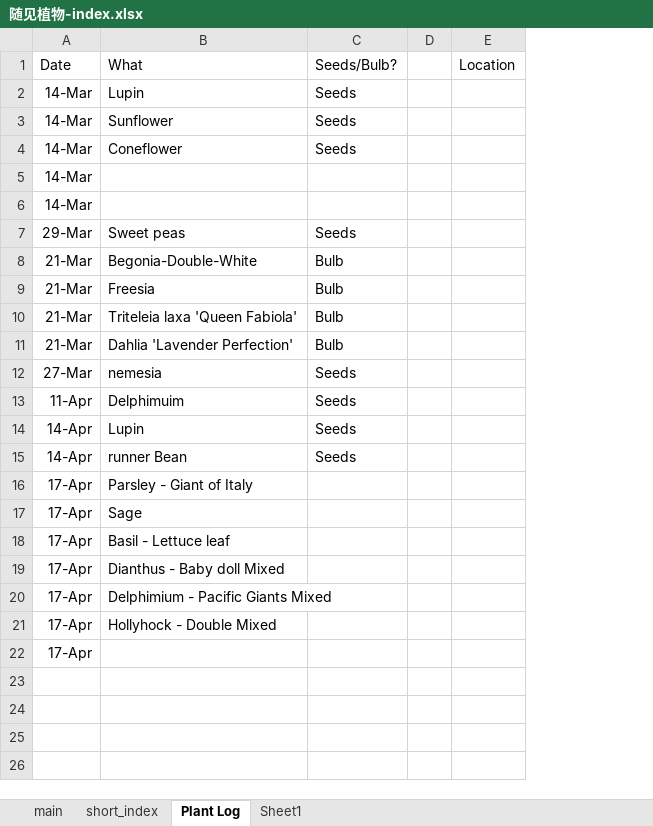
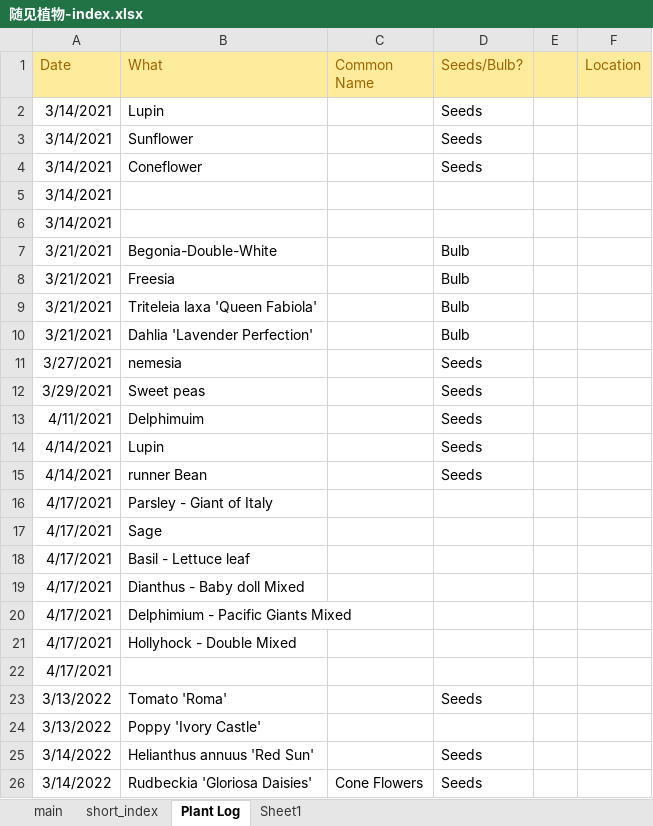
Before and after one commit to LiCo049/plants, an Excel workbook: 随见植物-index.xlsx, sheet Plant Log, drawn as a sheet; values as stored, in another font and other column widths than the file's, no borders; removed rows and columns are numbered as before the commit, all else as after; the diff names each change by its address in the sheet, - before the commit and + after, or states it on an @@ line.

```diff
--- a/随见植物-index.xlsx (sheet Plant Log)
+++ b/随见植物-index.xlsx (sheet Plant Log)
-column A (Date), rows 2-6: all 14-Mar; rows 8-22: 21-Mar | 21-Mar | 21-Mar | 21-Mar | 27-Mar | 11-Apr | 14-Apr | 14-Apr | 17-Apr | 17-Apr | 17-Apr | 17-Apr | 17-Apr | 17-Apr | 17-Apr
+column A (Date), rows 2-11: 3/14/2021 | 3/14/2021 | 3/14/2021 | 3/14/2021 | 3/14/2021 | 3/21/2021 | 3/21/2021 | 3/21/2021 | 3/21/2021 | 3/27/2021; rows 13-22: 4/11/2021 | 4/14/2021 | 4/14/2021 | 4/17/2021 | 4/17/2021 | 4/17/2021 | 4/17/2021 | 4/17/2021 | 4/17/2021 | 4/17/2021
+column C (Common Name), empty
@@ B1 fill: none → #FFEB9C, text colour: black → #9C6500 @@
-D1:F1 fill: none
+D1:F1 fill: #FFEB9C
-D1 text colour: black
+D1 text colour: #9C6500
-F1 text colour: black
+F1 text colour: #9C6500
@@ row 7 moved to row 12: 3/29/2021 @@
+row 23: 3/13/2022 | Tomato 'Roma' |  | Seeds
+row 24: 3/13/2022 | Poppy 'Ivory Castle'
+row 25: 3/14/2022 | Helianthus annuus 'Red Sun' |  | Seeds
+row 26: 3/14/2022 | Rudbeckia 'Gloriosa Daisies' | Cone Flowers | Seeds
```
Also changed, not shown: sheet main, 13 other files.
